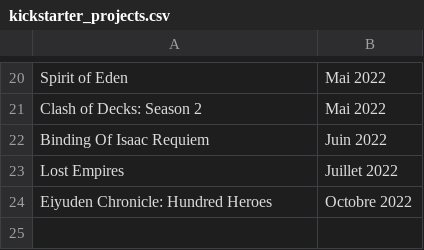
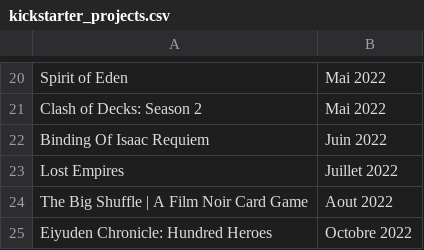
Before and after one commit to rodskin/.dotfiles, a CSV file: i3_infos/kickstarter_projects.csv, drawn as a sheet; only a part is shown, gaps mark what is left out.

```diff
--- a/i3_infos/kickstarter_projects.csv
+++ b/i3_infos/kickstarter_projects.csv
@@ -23,2 +23,3 @@ Binding Of Isaac Requiem,Juin 2022
 Lost Empires,Juillet 2022
+The Big Shuffle | A Film Noir Card Game,Aout 2022
 Eiyuden Chronicle: Hundred Heroes,Octobre 2022
```
Also changed, not shown: 3 other files.
